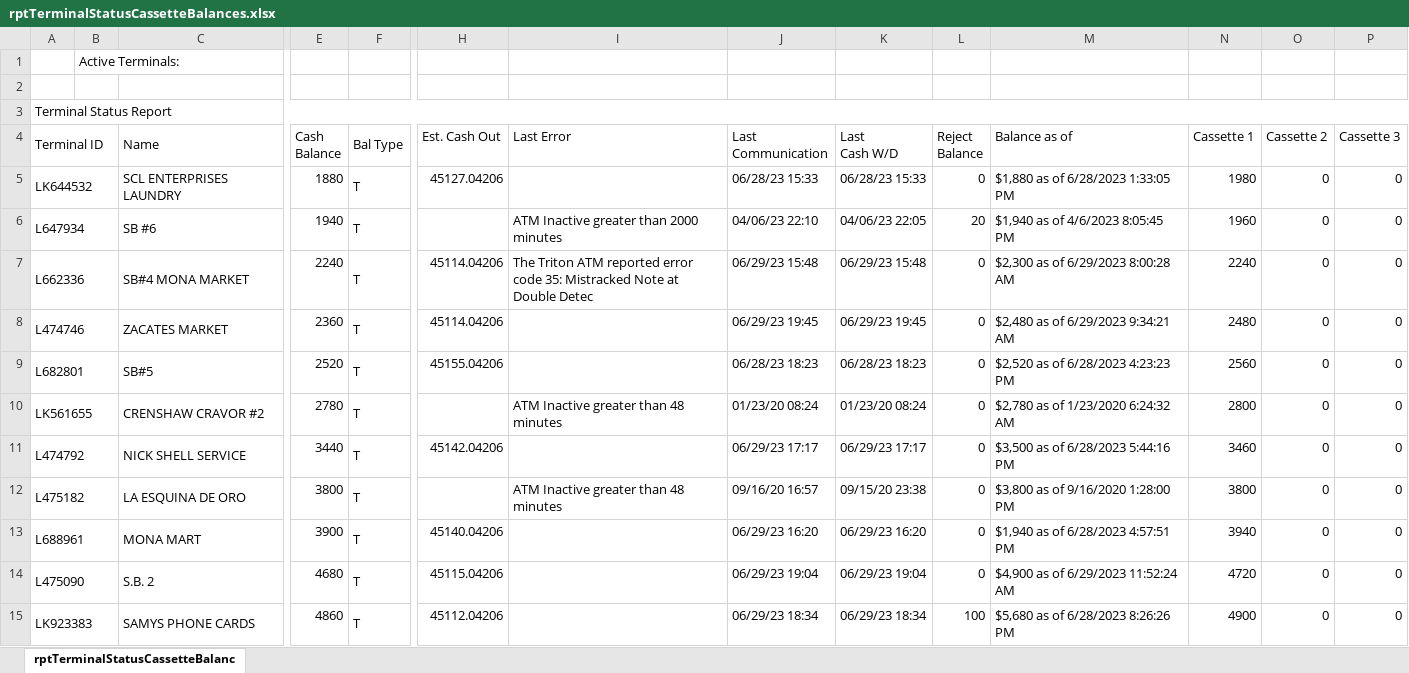
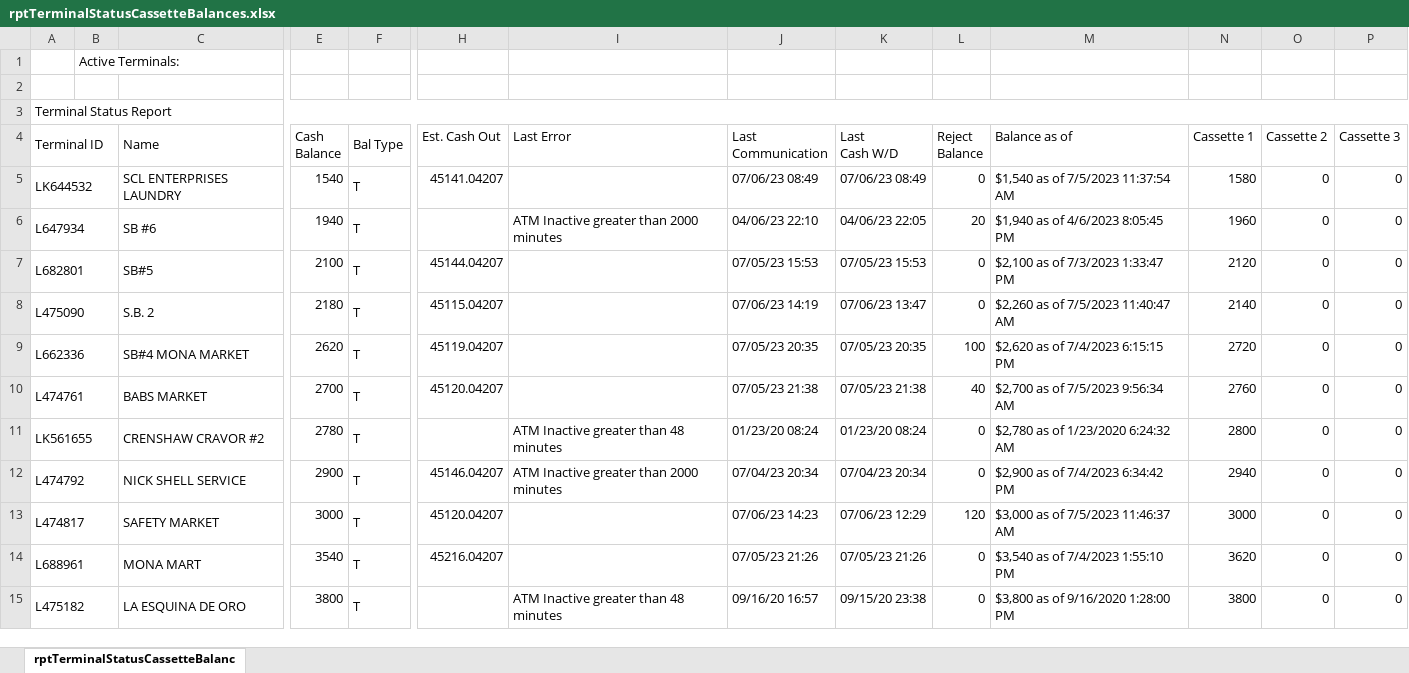
Before and after one commit to DPDivesh/project_newToolRendition, an Excel workbook: rptTerminalStatusCassetteBalances.xlsx, sheet rptTerminalStatusCassetteBalanc, drawn as a sheet; only a part is shown, gaps mark what is left out; values as stored, in another font and other column widths than the file's, no borders; removed rows and columns are numbered as before the commit, all else as after; rows hold the shown columns only; the diff covers the shown part only; the diff names each change by its address in the sheet, - before the commit and + after, or states it on an @@ line.

```diff
--- a/rptTerminalStatusCassetteBalances.xlsx (sheet rptTerminalStatusCassetteBalanc)
+++ b/rptTerminalStatusCassetteBalances.xlsx (sheet rptTerminalStatusCassetteBalanc)
-E5 (Cash Balance): 1880
+E5 (Cash Balance): 1540
-H5 (Est. Cash Out): 45127.04206
+H5 (Est. Cash Out): 45141.04207
-J5 (Last Communication): 06/28/23 15:33
+J5 (Last Communication): 07/06/23 08:49
-K5 (Last Cash W/D): 06/28/23 15:33
+K5 (Last Cash W/D): 07/06/23 08:49
-M5 (Balance as of): $1,880 as of 6/28/2023 1:33:05 PM
+M5 (Balance as of): $1,540 as of 7/5/2023 11:37:54 AM
-N5 (Cassette 1): 1980
+N5 (Cassette 1): 1580
-row 7: L662336 |  | SB#4 MONA MARKET | 2240 | T | 45114.04206 | The Triton ATM reported error code 35: Mistracked Note at Double Detec | 06/29/23 15:48 | 06/29/23 15:48 | 0 | $2,300 as of 6/29/2023 8:00:28 AM | 2240 | 0 | 0
-row 8: L474746 |  | ZACATES MARKET | 2360 | T | 45114.04206 |  | 06/29/23 19:45 | 06/29/23 19:45 | 0 | $2,480 as of 6/29/2023 9:34:21 AM | 2480 | 0 | 0
-E7 (Cash Balance): 2520
+E7 (Cash Balance): 2100
-H7 (Est. Cash Out): 45155.04206
+H7 (Est. Cash Out): 45144.04207
-J7 (Last Communication): 06/28/23 18:23
+J7 (Last Communication): 07/05/23 15:53
-K7 (Last Cash W/D): 06/28/23 18:23
+K7 (Last Cash W/D): 07/05/23 15:53
-M7 (Balance as of): $2,520 as of 6/28/2023 4:23:23 PM
+M7 (Balance as of): $2,100 as of 7/3/2023 1:33:47 PM
-N7 (Cassette 1): 2560
+N7 (Cassette 1): 2120
+row 8: L475090 |  | S.B. 2 | 2180 | T | 45115.04207 |  | 07/06/23 14:19 | 07/06/23 13:47 | 0 | $2,260 as of 7/5/2023 11:40:47 AM | 2140 | 0 | 0
+row 9: L662336 |  | SB#4 MONA MARKET | 2620 | T | 45119.04207 |  | 07/05/23 20:35 | 07/05/23 20:35 | 100 | $2,620 as of 7/4/2023 6:15:15 PM | 2720 | 0 | 0
+row 10: L474761 |  | BABS MARKET | 2700 | T | 45120.04207 |  | 07/05/23 21:38 | 07/05/23 21:38 | 40 | $2,700 as of 7/5/2023 9:56:34 AM | 2760 | 0 | 0
-E12 (Cash Balance): 3440
+E12 (Cash Balance): 2900
-H12 (Est. Cash Out): 45142.04206
+H12 (Est. Cash Out): 45146.04207
-I12 (Last Error): (empty)
+I12 (Last Error): ATM Inactive greater than 2000 minutes
-J12 (Last Communication): 06/29/23 17:17
+J12 (Last Communication): 07/04/23 20:34
-K12 (Last Cash W/D): 06/29/23 17:17
+K12 (Last Cash W/D): 07/04/23 20:34
-M12 (Balance as of): $3,500 as of 6/28/2023 5:44:16 PM
+M12 (Balance as of): $2,900 as of 7/4/2023 6:34:42 PM
-N12 (Cassette 1): 3460
+N12 (Cassette 1): 2940
+row 13: L474817 |  | SAFETY MARKET | 3000 | T | 45120.04207 |  | 07/06/23 14:23 | 07/06/23 12:29 | 120 | $3,000 as of 7/5/2023 11:46:37 AM | 3000 | 0 | 0
+row 14: L688961 |  | MONA MART | 3540 | T | 45216.04207 |  | 07/05/23 21:26 | 07/05/23 21:26 | 0 | $3,540 as of 7/4/2023 1:55:10 PM | 3620 | 0 | 0
-row 13: L688961 |  | MONA MART | 3900 | T | 45140.04206 |  | 06/29/23 16:20 | 06/29/23 16:20 | 0 | $1,940 as of 6/28/2023 4:57:51 PM | 3940 | 0 | 0
-row 14: L475090 |  | S.B. 2 | 4680 | T | 45115.04206 |  | 06/29/23 19:04 | 06/29/23 19:04 | 0 | $4,900 as of 6/29/2023 11:52:24 AM | 4720 | 0 | 0
-row 15: LK923383 |  | SAMYS PHONE CARDS | 4860 | T | 45112.04206 |  | 06/29/23 18:34 | 06/29/23 18:34 | 100 | $5,680 as of 6/28/2023 8:26:26 PM | 4900 | 0 | 0
```
Also changed, not shown: 5 added rows, 5 removed rows and 41 edited cells elsewhere in this sheet, 16 other files.
